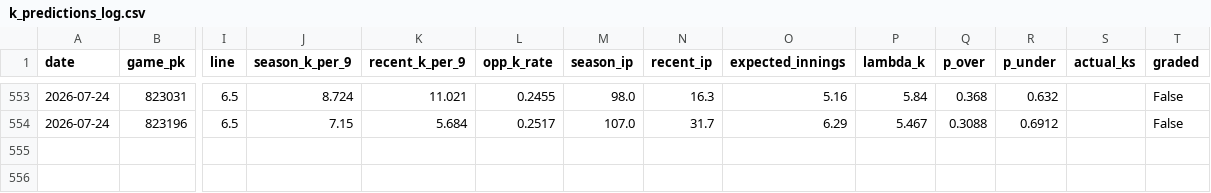
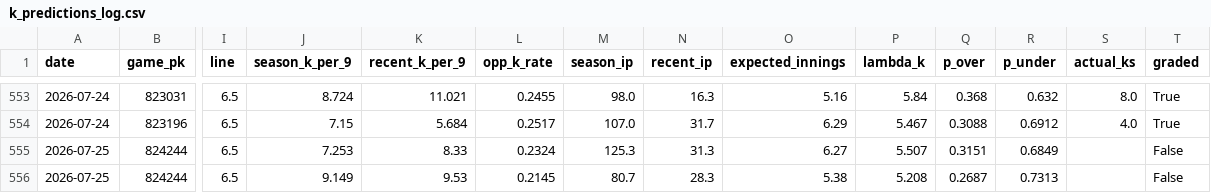
Before and after one commit to yuschajp/mlb_hits_model, a CSV file: data/ledger/k_predictions_log.csv, drawn as a sheet; only a part is shown, gaps mark what is left out; rows hold the shown columns only; the diff covers the shown part only; the diff names each change by its address in the sheet, - before the commit and + after, or states it on an @@ line.

```diff
--- a/data/ledger/k_predictions_log.csv
+++ b/data/ledger/k_predictions_log.csv
-S553 (actual_ks): (empty)
+S553 (actual_ks): 8.0
-T553:T554 (graded): False
+T553:T554 (graded): True
-S554 (actual_ks): (empty)
+S554 (actual_ks): 4.0
+row 555: 2026-07-25 | 824244 | 6.5 | 7.253 | 8.33 | 0.2324 | 125.3 | 31.3 | 6.27 | 5.507 | 0.3151 | 0.6849 |  | False
+row 556: 2026-07-25 | 824244 | 6.5 | 9.149 | 9.53 | 0.2145 | 80.7 | 28.3 | 5.38 | 5.208 | 0.2687 | 0.7313 |  | False
```
Also changed, not shown: 54 edited cells elsewhere in this file, data/ledger/hr_predictions_log.csv.
